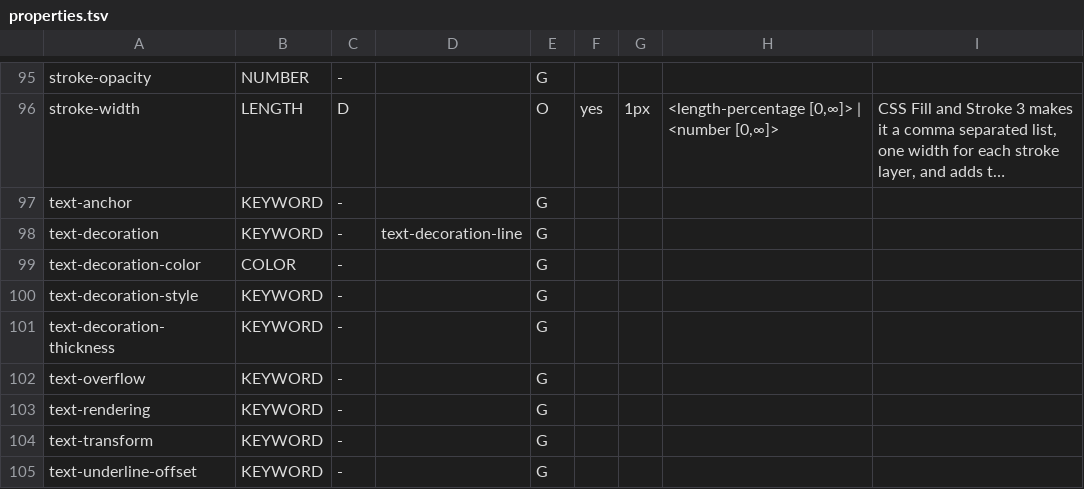
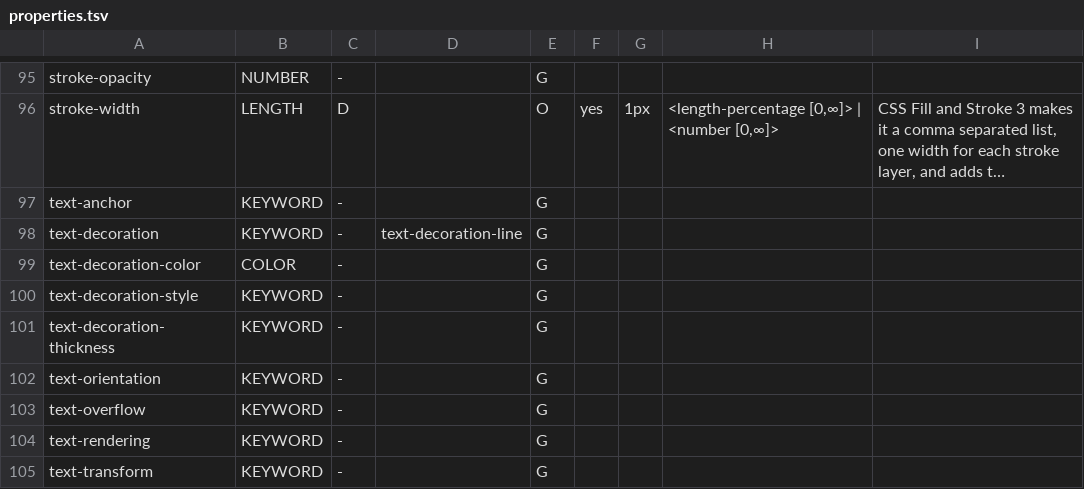
Before and after one commit to Ghoti-io/vector, a TSV file: tools/svg2/properties.tsv, drawn as a sheet; only a part is shown, gaps mark what is left out; the shorter side is filled out with more unchanged rows; long unchanged cells end in …; the diff names each change by its address in the sheet, - before the commit and + after, or states it on an @@ line.

Commit message:
Read text-orientation, and glyph-orientation-vertical as its legacy form
Latin in vertical text always lay on its side, whatever the style said. A span's characters now stand upright or lie sideways as text-orientation says, mixed by script as before.

```diff
--- a/tools/svg2/properties.tsv
+++ b/tools/svg2/properties.tsv
+row 102: text-orientation | KEYWORD | - |  | G
```
Also changed, not shown: 7 other files.
